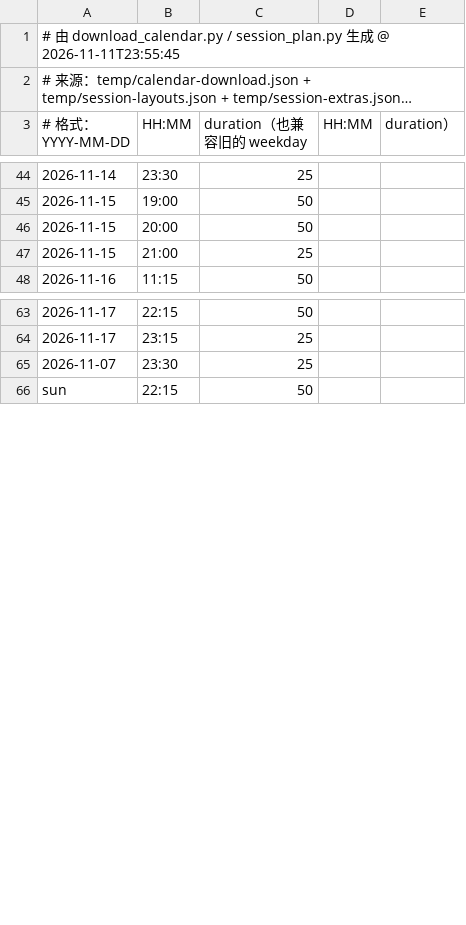
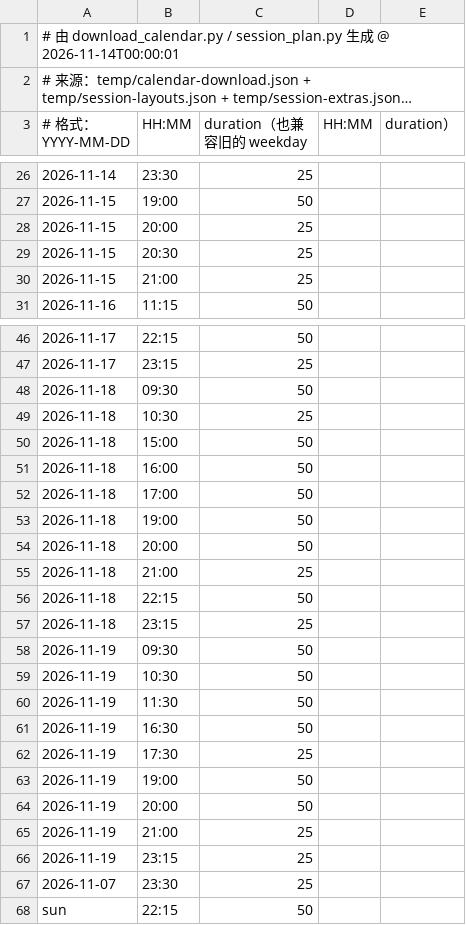
Before and after one commit to 67-68/Time-Integretor-Extend, a CSV file: data.csv, drawn as a sheet; only a part is shown, gaps mark what is left out; long unchanged cells end in …; addresses are those after the commit; the diff covers the shown part only; the diff names each change by its address in the sheet, - before the commit and + after, or states it on an @@ line.

```diff
--- a/data.csv
+++ b/data.csv
-A1 (# 格式：YYYY-MM-DD): …@ 2026-11-11T23:55:45
+A1 (# 格式：YYYY-MM-DD): …@ 2026-11-14T00:00:01
-C28 (duration（也兼容旧的 weekday): 50
+C28 (duration（也兼容旧的 weekday): 25
+row 29: 2026-11-15 | 20:30 | 25
+row 48: 2026-11-18 | 09:30 | 50
+row 49: 2026-11-18 | 10:30 | 25
+row 50: 2026-11-18 | 15:00 | 50
+row 51: 2026-11-18 | 16:00 | 50
+row 52: 2026-11-18 | 17:00 | 50
+row 53: 2026-11-18 | 19:00 | 50
+row 54: 2026-11-18 | 20:00 | 50
+row 55: 2026-11-18 | 21:00 | 25
+row 56: 2026-11-18 | 22:15 | 50
+row 57: 2026-11-18 | 23:15 | 25
+row 58: 2026-11-19 | 09:30 | 50
+row 59: 2026-11-19 | 10:30 | 50
+row 60: 2026-11-19 | 11:30 | 50
+row 61: 2026-11-19 | 16:30 | 50
+row 62: 2026-11-19 | 17:30 | 25
+row 63: 2026-11-19 | 19:00 | 50
+row 64: 2026-11-19 | 20:00 | 50
+row 65: 2026-11-19 | 21:00 | 25
+row 66: 2026-11-19 | 23:15 | 25
```
Also changed, not shown: 18 removed rows elsewhere in this file, 15 other files.
